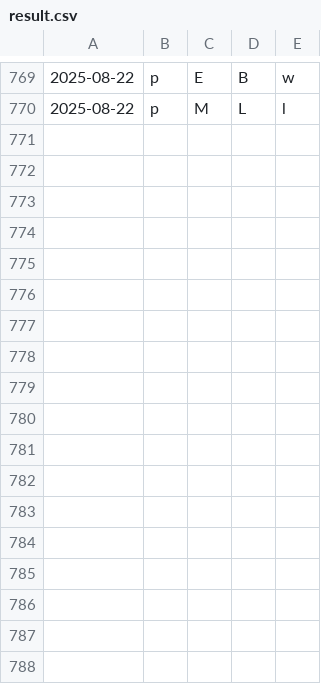
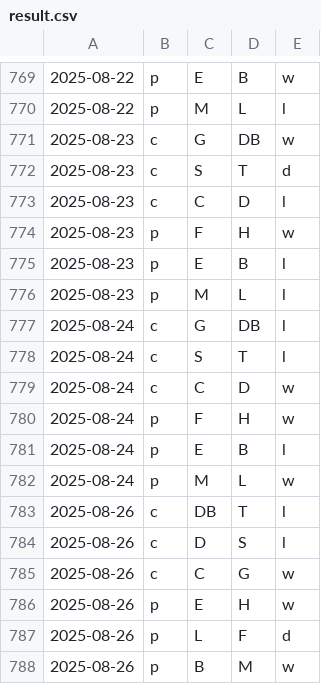
Before and after one commit to firedial/til, a CSV file: yakyuRank/sakura/result.csv, drawn as a sheet; only a part is shown, gaps mark what is left out.

```diff
--- a/yakyuRank/sakura/result.csv
+++ b/yakyuRank/sakura/result.csv
@@ -770 +770,19 @@
 2025-08-22,p,M,L,l
+2025-08-23,c,G,DB,w
+2025-08-23,c,S,T,d
+2025-08-23,c,C,D,l
+2025-08-23,p,F,H,w
+2025-08-23,p,E,B,l
+2025-08-23,p,M,L,l
+2025-08-24,c,G,DB,l
+2025-08-24,c,S,T,l
+2025-08-24,c,C,D,w
+2025-08-24,p,F,H,w
+2025-08-24,p,E,B,l
+2025-08-24,p,M,L,w
+2025-08-26,c,DB,T,l
+2025-08-26,c,D,S,l
+2025-08-26,c,C,G,w
+2025-08-26,p,E,H,w
+2025-08-26,p,L,F,d
+2025-08-26,p,B,M,w
```
Also changed, not shown: yakyuRank/sakura/data.csv, 2 other files.
